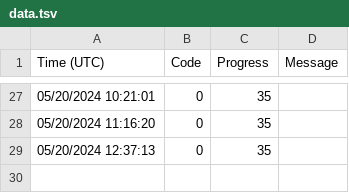
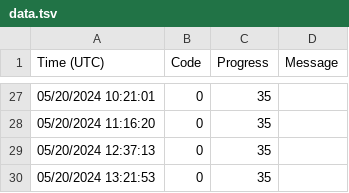
Before and after one commit to KirillAldashkin/lynchpin, a TSV file: data.tsv, drawn as a sheet; only a part is shown, gaps mark what is left out; the diff names each change by its address in the sheet, - before the commit and + after, or states it on an @@ line.

Commit message:
Adding log entry

```diff
--- a/data.tsv
+++ b/data.tsv
+row 30: 05/20/2024 13:21:53 | 0 | 35
```
